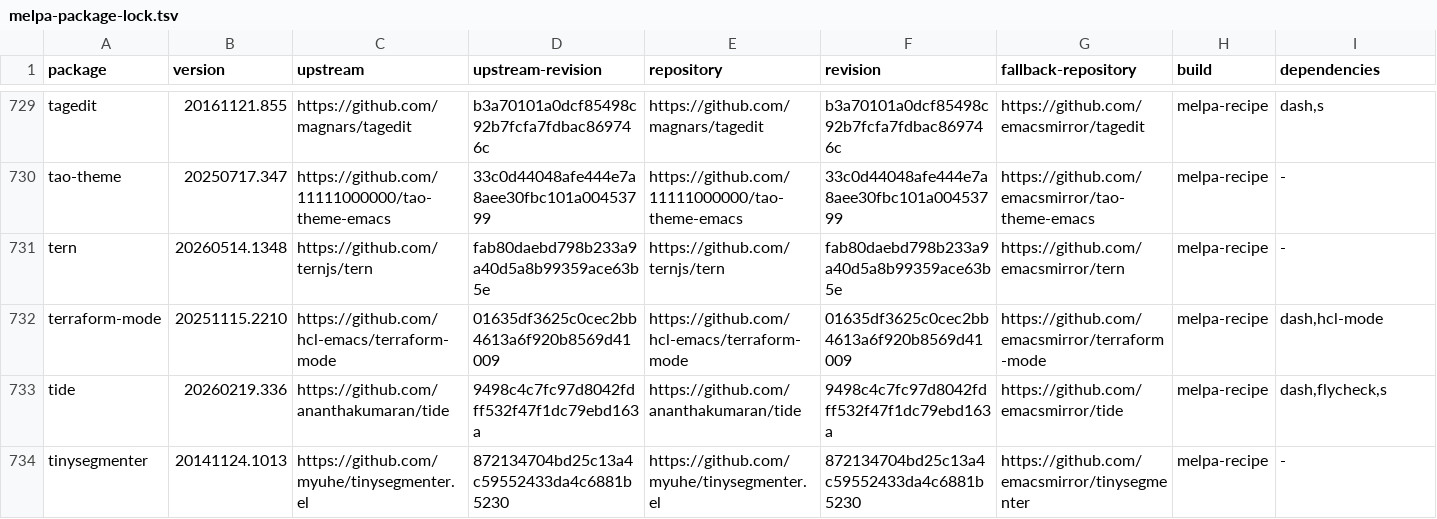
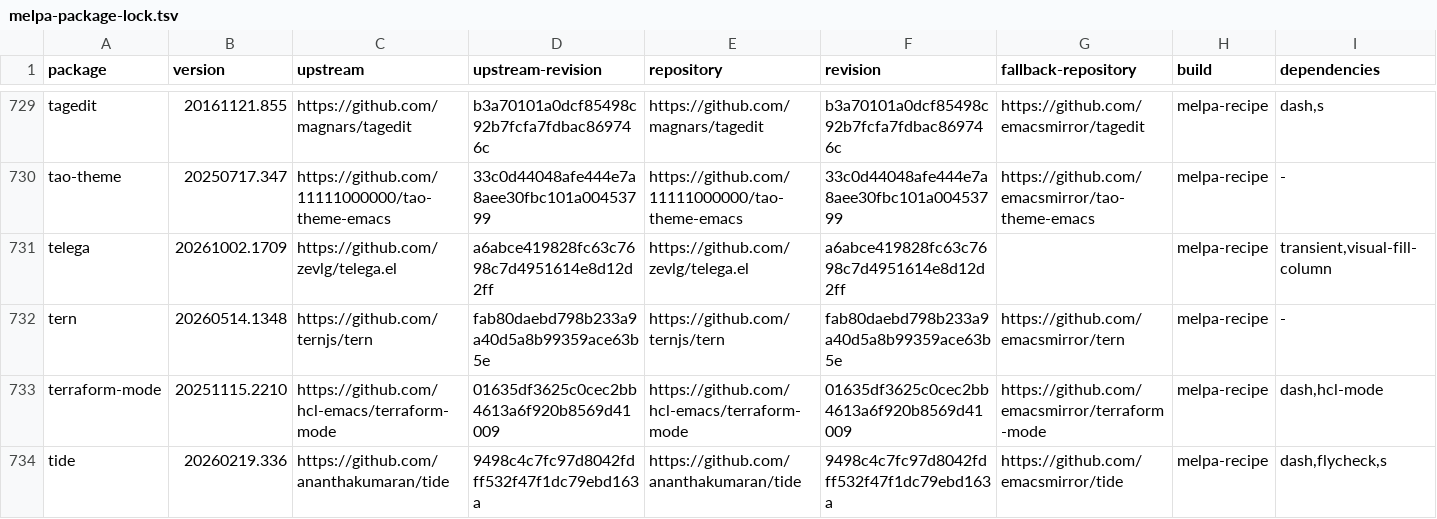
Before and after one commit to eval-exec/neomacs, a TSV file: crates/neomacs-infra/src/packages/melpa-package-lock.tsv, drawn as a sheet; only a part is shown, gaps mark what is left out; the shorter side is filled out with more unchanged rows; the diff names each change by its address in the sheet, - before the commit and + after, or states it on an @@ line.

Commit message:
test(telega): add account-free avatar fixtures on private displays
Replace Telega's configurable telega-server subprocess with an offline Rust
fixture while keeping the pinned Lisp frontend, process filter, callback
dispatch, SVG construction, redisplay and paging real. Model framed UTF-8
plist requests and typed events with callback correlation; reject unsupported
requests and unknown scenario identifiers instead of silently succeeding.

Generate 112 synthetic group chats and PNG avatars, with controlled delayed
file delivery and photo replacement. Provision Telega and its locked
dependency closure through neomacs-infra rather than loading personal
packages, Telegram data, credentials or captured conversations.

Give each scenario a fresh HOME/XDG/temp/runtime tree, authenticated private
Xvfb display and owned editor/mock process group. Strip user display, D-Bus
and loading overrides. Verify avatar glyphs and screenshot pixels within
each visible row, real PageDown/PageUp motion, delayed repaint, replacement
and cleanup after both normal exit and panic. Cleanup signals only the
recorded group, never processes by name.

Verified the package pin, 23 fixture unit tests and all seven GUI tests. The
unit and private GUI suites each passed three repetitions with retries
disabled; final GUI checks used the freshly rebuilt development binary.
Document provisioning, commands, artifacts and the configuration-isolation
boundary: no OS network/filesystem sandbox or TDLib/MTProto coverage.

The fixture also passes before the separate retained-layout fix, so these
tests provide reproducible frontend coverage without claiming reproduction
or resolution of the original missing-avatar report.

```diff
--- a/crates/neomacs-infra/src/packages/melpa-package-lock.tsv
+++ b/crates/neomacs-infra/src/packages/melpa-package-lock.tsv
+row 731: telega | 20261002.1709 | https://github.com/zevlg/telega.el | a6abce419828fc63c7698c7d4951614e8d12d2ff | https://github.com/zevlg/telega.el | a6abce419828fc63c7698c7d4951614e8d12d2ff |  | melpa-recipe | transient,visual-fill-column
```
Also changed, not shown: 12 other files.
